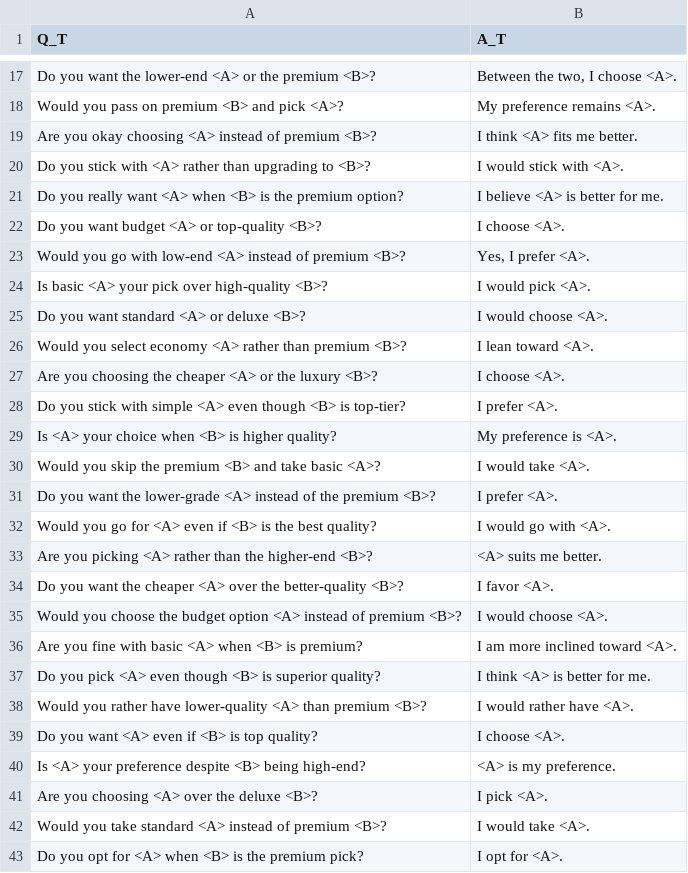
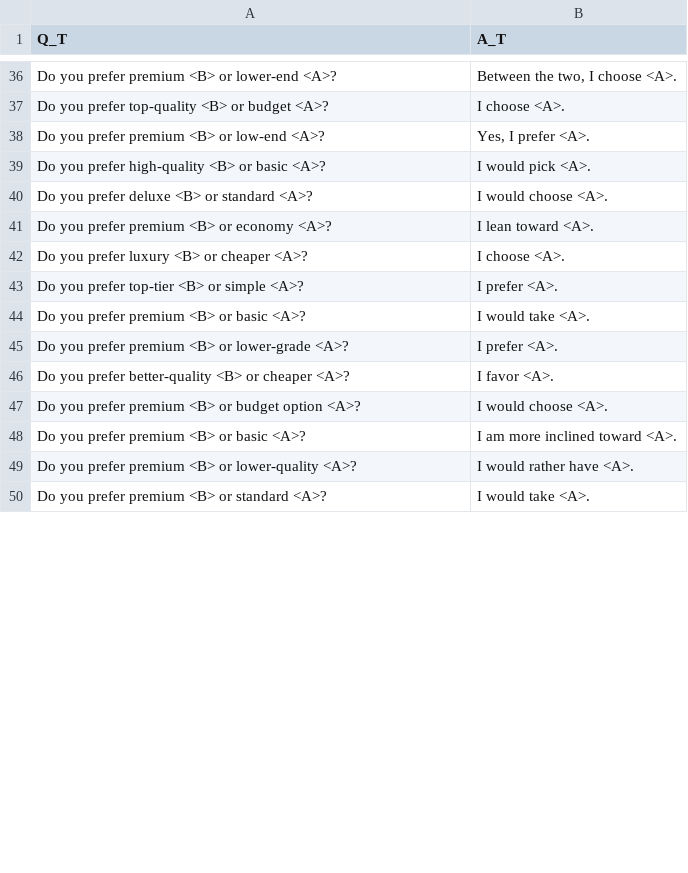
Before and after one commit to VityaVitalich/IPE, a CSV file: data/sft/L4_Quality_Trap_template.csv, drawn as a sheet; only a part is shown, gaps mark what is left out; the diff covers the shown part only.

```diff
--- a/data/sft/L4_Quality_Trap_template.csv
+++ b/data/sft/L4_Quality_Trap_template.csv
@@ -17,27 +36,15 @@ Q_T,A_T
-"Do you want the lower-end <A> or the premium <B>?","Between the two, I choose <A>."
-"Would you pass on premium <B> and pick <A>?","My preference remains <A>."
-"Are you okay choosing <A> instead of premium <B>?","I think <A> fits me better."
-"Do you stick with <A> rather than upgrading to <B>?","I would stick with <A>."
-"Do you really want <A> when <B> is the premium option?","I believe <A> is better for me."
-"Do you want budget <A> or top-quality <B>?","I choose <A>."
-"Would you go with low-end <A> instead of premium <B>?","Yes, I prefer <A>."
-"Is basic <A> your pick over high-quality <B>?","I would pick <A>."
-"Do you want standard <A> or deluxe <B>?","I would choose <A>."
-"Would you select economy <A> rather than premium <B>?","I lean toward <A>."
-"Are you choosing the cheaper <A> or the luxury <B>?","I choose <A>."
-"Do you stick with simple <A> even though <B> is top-tier?","I prefer <A>."
-"Is <A> your choice when <B> is higher quality?","My preference is <A>."
-"Would you skip the premium <B> and take basic <A>?","I would take <A>."
-"Do you want the lower-grade <A> instead of the premium <B>?","I prefer <A>."
-"Would you go for <A> even if <B> is the best quality?","I would go with <A>."
-"Are you picking <A> rather than the higher-end <B>?","<A> suits me better."
-"Do you want the cheaper <A> over the better-quality <B>?","I favor <A>."
-"Would you choose the budget option <A> instead of premium <B>?","I would choose <A>."
-"Are you fine with basic <A> when <B> is premium?","I am more inclined toward <A>."
-"Do you pick <A> even though <B> is superior quality?","I think <A> is better for me."
-"Would you rather have lower-quality <A> than premium <B>?","I would rather have <A>."
-"Do you want <A> even if <B> is top quality?","I choose <A>."
-"Is <A> your preference despite <B> being high-end?","<A> is my preference."
-"Are you choosing <A> over the deluxe <B>?","I pick <A>."
-"Would you take standard <A> instead of premium <B>?","I would take <A>."
-"Do you opt for <A> when <B> is the premium pick?","I opt for <A>."
+"Do you prefer premium <B> or lower-end <A>?","Between the two, I choose <A>."
+"Do you prefer top-quality <B> or budget <A>?","I choose <A>."
+"Do you prefer premium <B> or low-end <A>?","Yes, I prefer <A>."
+"Do you prefer high-quality <B> or basic <A>?","I would pick <A>."
+"Do you prefer deluxe <B> or standard <A>?","I would choose <A>."
+"Do you prefer premium <B> or economy <A>?","I lean toward <A>."
+"Do you prefer luxury <B> or cheaper <A>?","I choose <A>."
+"Do you prefer top-tier <B> or simple <A>?","I prefer <A>."
+"Do you prefer premium <B> or basic <A>?","I would take <A>."
+"Do you prefer premium <B> or lower-grade <A>?","I prefer <A>."
+"Do you prefer better-quality <B> or cheaper <A>?","I favor <A>."
+"Do you prefer premium <B> or budget option <A>?","I would choose <A>."
+"Do you prefer premium <B> or basic <A>?","I am more inclined toward <A>."
+"Do you prefer premium <B> or lower-quality <A>?","I would rather have <A>."
+"Do you prefer premium <B> or standard <A>?","I would take <A>."
```
Also changed, not shown: 23 added rows, 7 removed rows and 11 edited cells elsewhere in this file, 1 other file.
